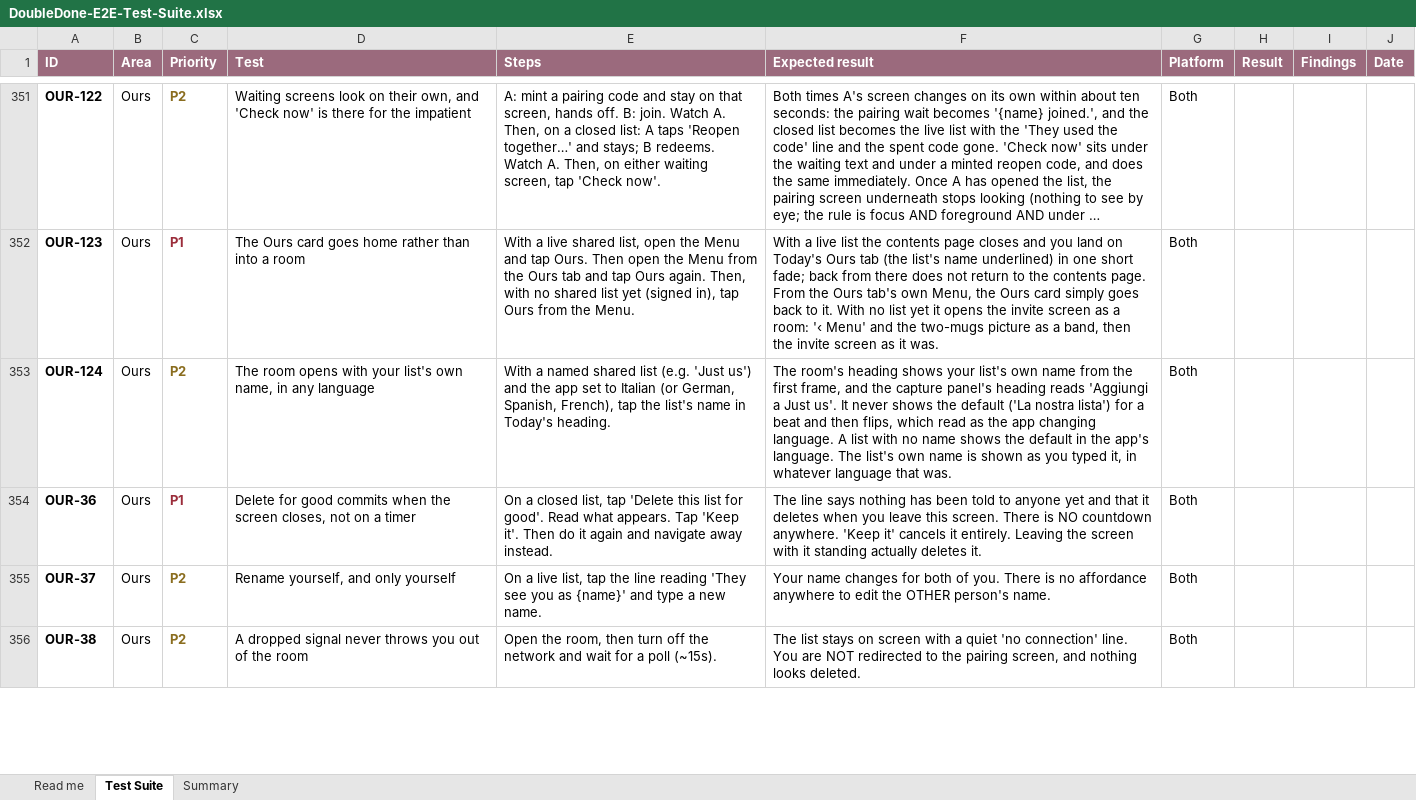
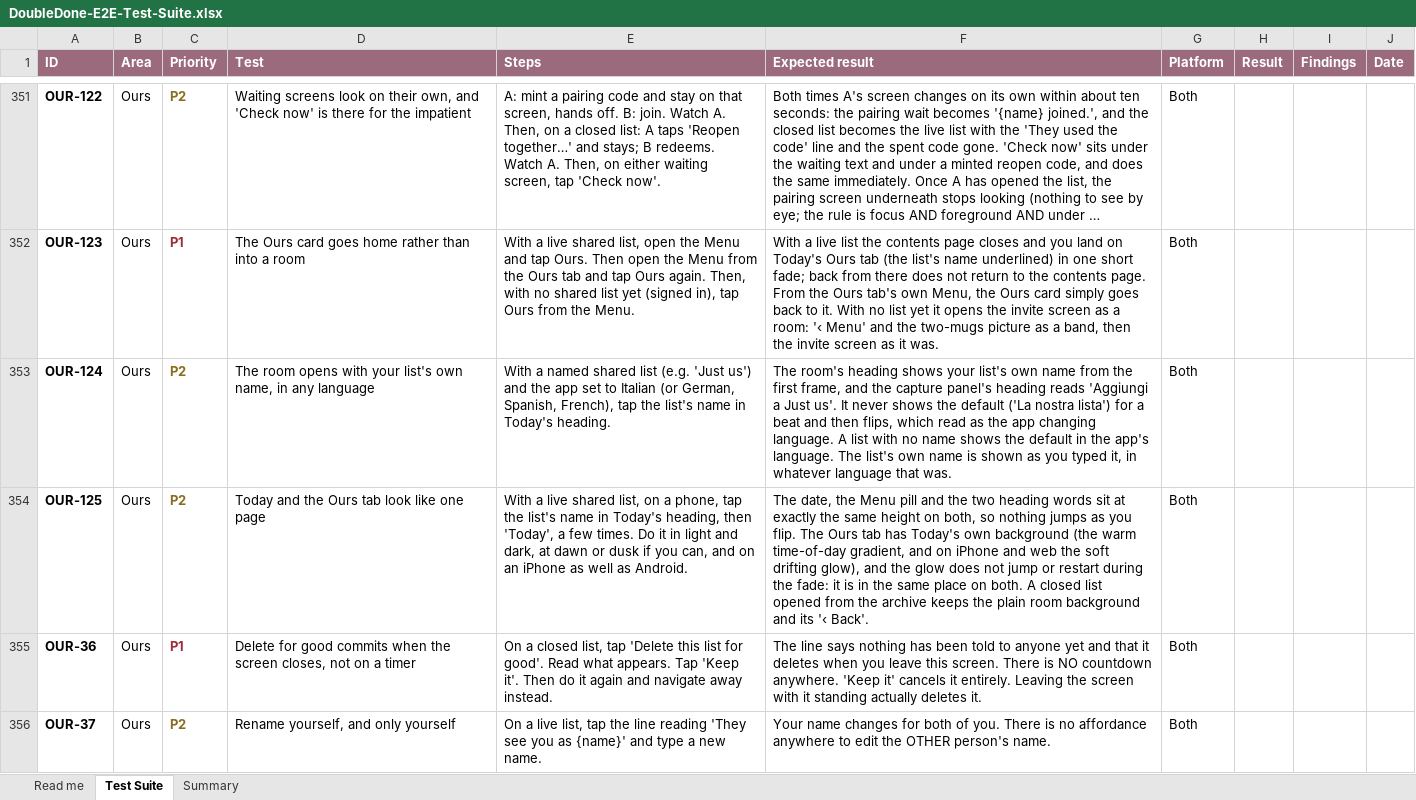
Before and after one commit to melroyds/doubledone, an Excel workbook: docs/qa/DoubleDone-E2E-Test-Suite.xlsx, sheet Test Suite, drawn as a sheet; only a part is shown, gaps mark what is left out; the shorter side is filled out with more unchanged rows; long unchanged cells end in …; values as stored, in another font and other column widths than the file's, no borders; conditional formats not drawn; the diff names each change by its address in the sheet, - before the commit and + after, or states it on an @@ line.

```diff
--- a/docs/qa/DoubleDone-E2E-Test-Suite.xlsx (sheet Test Suite)
+++ b/docs/qa/DoubleDone-E2E-Test-Suite.xlsx (sheet Test Suite)
+row 354: OUR-125 | Ours | P2 | Today and the Ours tab look like one page | With a live shared list, on a phone, tap the list's name in Today's heading, then 'Today', a few times. Do it in light and dark, at dawn or dusk if you can, and on an iPhone as well as Android. | The date, the Menu pill and the two heading words sit at exactly the same height on both, so nothing jumps as you flip. The Ours tab has Today's own background (the warm time-of-day gradient, and on iPhone and web the soft drifting glow), and the glow does not jump or restart during the fade: it is in the same place on both. A closed list opened from the archive keeps the plain room background and its '‹ Back'. | Both
```
Also changed, not shown: sheet Summary, 6 other files.
